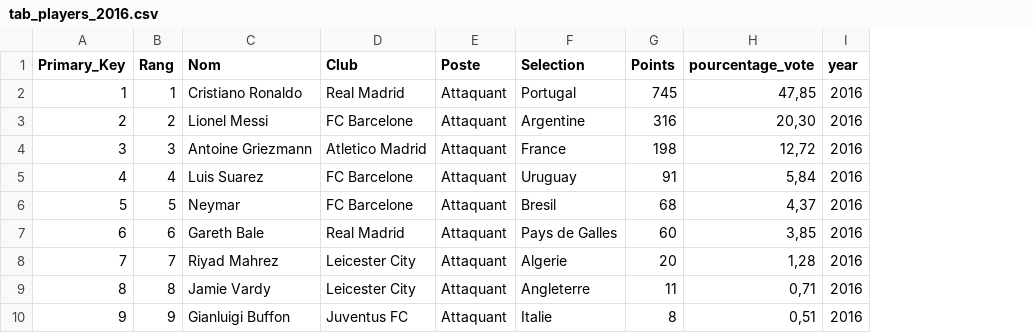
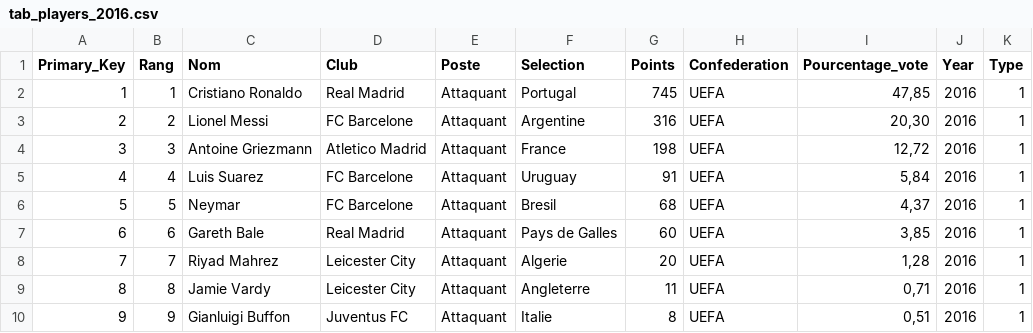
Before and after one commit to Lamessolo/BallonD_or_Analyse, a CSV file: players_2016_22/tab_players_2016.csv, drawn as a sheet; only a part is shown; addresses are those after the commit; the diff names each change by its address in the sheet, - before the commit and + after, or states it on an @@ line.

```diff
--- a/players_2016_22/tab_players_2016.csv
+++ b/players_2016_22/tab_players_2016.csv
+column H (Confederation), rows 2-10: all UEFA
+column K (Type), rows 2-10: all 1
-I1: pourcentage_vote
+I1: Pourcentage_vote
-J1: year
+J1: Year
```
Also changed, not shown: all_players.csv, all_players_1990_99.csv, 13 other files.
